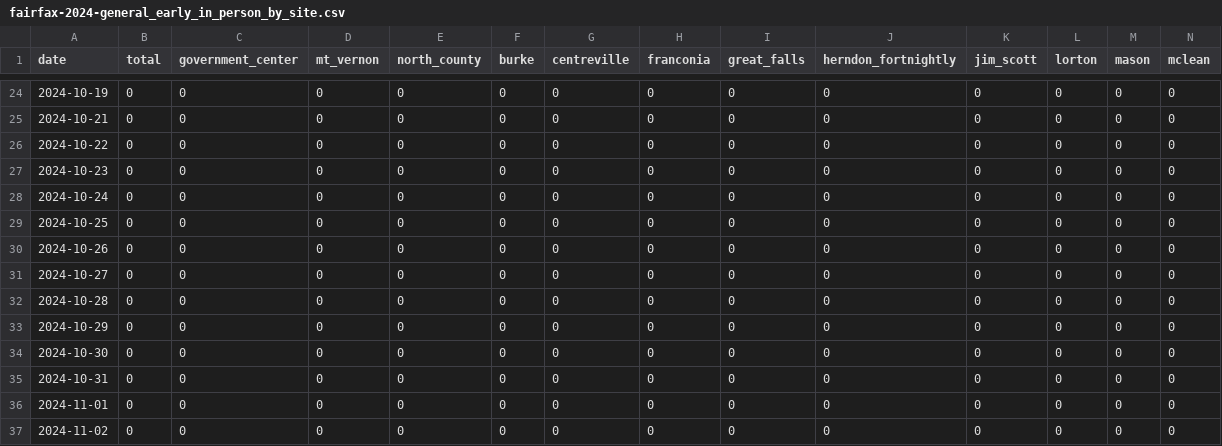
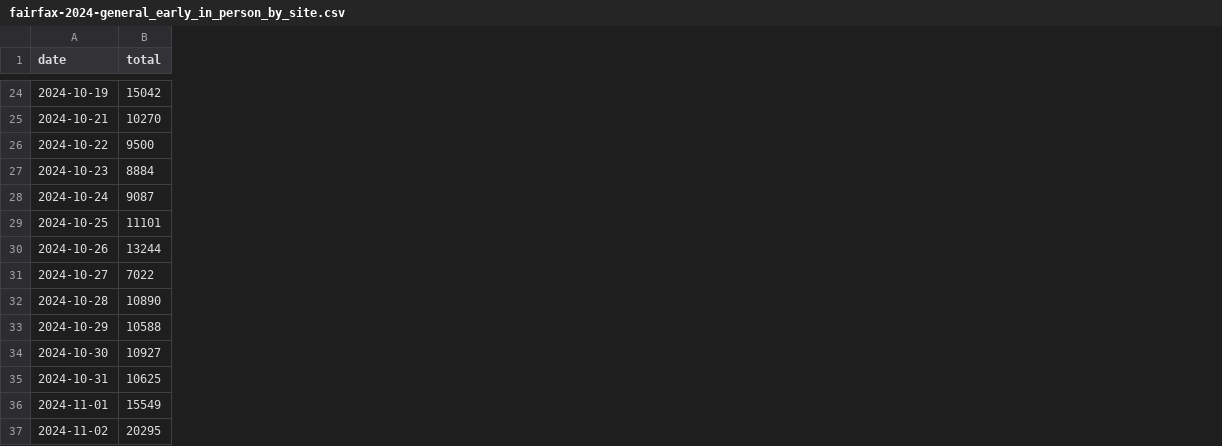
Before and after one commit to rkudeshi/novavote, a CSV file: data/parsed/fairfax-2024-general_early_in_person_by_site.csv, drawn as a sheet; only a part is shown, gaps mark what is left out; the diff covers the shown part only; the diff names each change by its address in the sheet, - before the commit and + after, or states it on an @@ line.

```diff
--- a/data/parsed/fairfax-2024-general_early_in_person_by_site.csv
+++ b/data/parsed/fairfax-2024-general_early_in_person_by_site.csv
-column C (government_center), rows 24-37: all 0
-column D (mt_vernon), rows 24-37: all 0
-column E (north_county), rows 24-37: all 0
-column F (burke), rows 24-37: all 0
-column G (centreville), rows 24-37: all 0
-column H (franconia), rows 24-37: all 0
-column I (great_falls), rows 24-37: all 0
-column J (herndon_fortnightly), rows 24-37: all 0
-column K (jim_scott), rows 24-37: all 0
-column L (lorton), rows 24-37: all 0
-column M (mason), rows 24-37: all 0
-column N (mclean), rows 24-37: all 0
-B24 (total): 0
+B24 (total): 15042
-B25 (total): 0
+B25 (total): 10270
-B26 (total): 0
+B26 (total): 9500
-B27 (total): 0
+B27 (total): 8884
-B28 (total): 0
+B28 (total): 9087
-B29 (total): 0
+B29 (total): 11101
-B30 (total): 0
+B30 (total): 13244
-B31 (total): 0
+B31 (total): 7022
-B32 (total): 0
+B32 (total): 10890
-B33 (total): 0
+B33 (total): 10588
-B34 (total): 0
+B34 (total): 10927
-B35 (total): 0
+B35 (total): 10625
-B36 (total): 0
+B36 (total): 15549
-B37 (total): 0
+B37 (total): 20295
```
Also changed, not shown: 4 removed columns and 18 edited cells elsewhere in this file, data/parsed/fairfax-2024-general_ab_applicants_voted_early_in_person.csv, data/parsed/fairfax-2024-general_mailed_absentee_ballots.csv, 5 other files.
